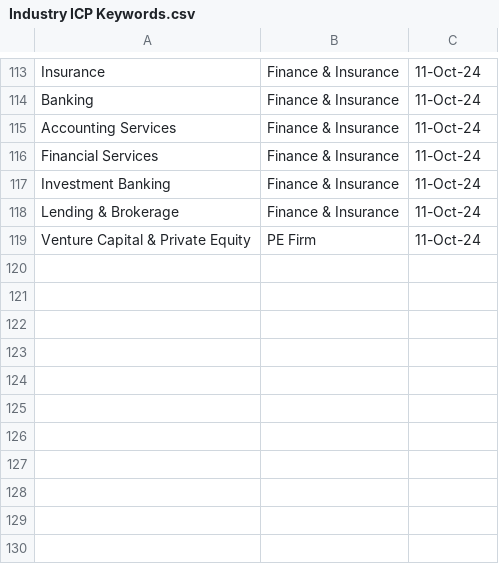
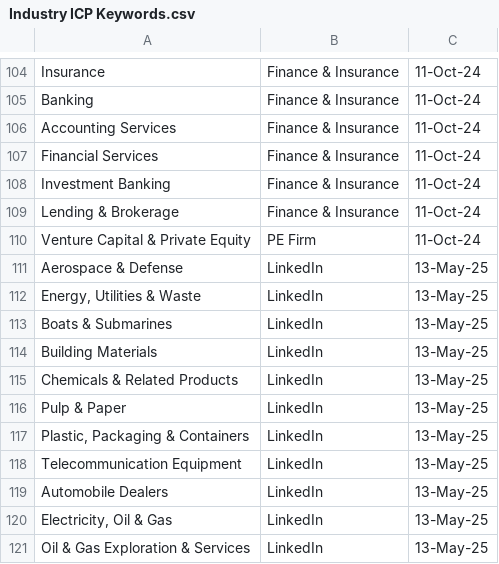
Before and after one commit to WeiZhenLim/2X, a CSV file: python_project_2x/logicsource_icp_check/Industry ICP Keywords.csv, drawn as a sheet; only a part is shown, gaps mark what is left out; the diff covers the shown part only; the diff names each change by its address in the sheet, - before the commit and + after, or states it on an @@ line.

Commit message:
Update Company Exclusion List and Industry ICP Keywords

```diff
--- a/python_project_2x/logicsource_icp_check/Industry ICP Keywords.csv
+++ b/python_project_2x/logicsource_icp_check/Industry ICP Keywords.csv
+row 111: Aerospace & Defense | LinkedIn | 13-May-25
+row 112: Energy, Utilities & Waste | LinkedIn | 13-May-25
+row 113: Boats & Submarines | LinkedIn | 13-May-25
+row 114: Building Materials | LinkedIn | 13-May-25
+row 115: Chemicals & Related Products | LinkedIn | 13-May-25
+row 116: Pulp & Paper | LinkedIn | 13-May-25
+row 117: Plastic, Packaging & Containers | LinkedIn | 13-May-25
+row 118: Telecommunication Equipment | LinkedIn | 13-May-25
+row 119: Automobile Dealers | LinkedIn | 13-May-25
+row 120: Electricity, Oil & Gas | LinkedIn | 13-May-25
+row 121: Oil & Gas Exploration & Services | LinkedIn | 13-May-25
```
Also changed, not shown: 9 removed rows elsewhere in this file, python_project_2x/logicsource_icp_check/Company to Exclude.csv.
